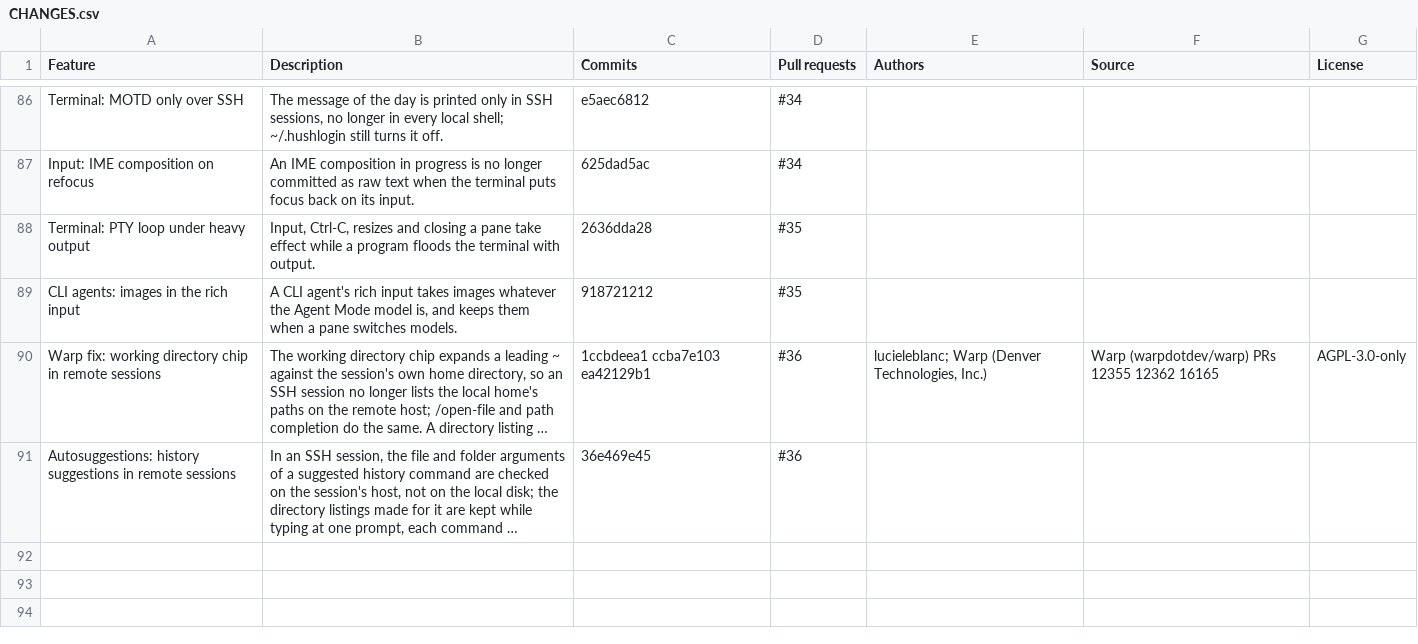
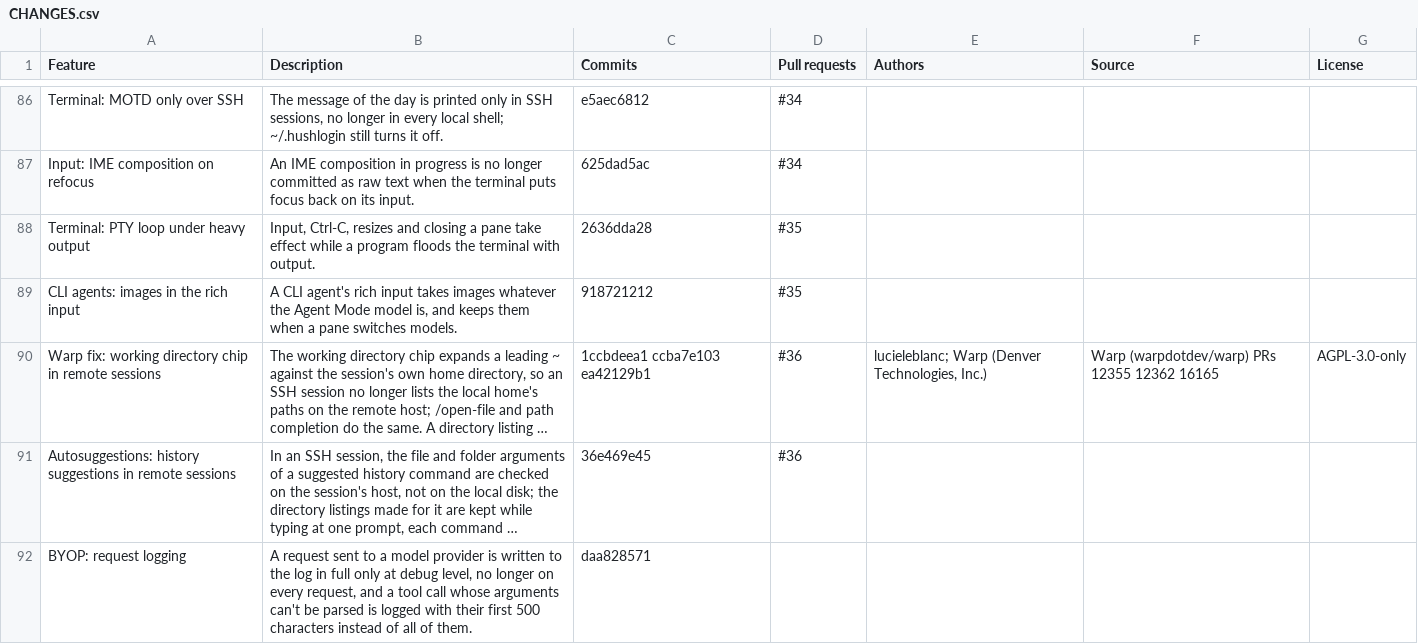
Before and after one commit to q0wkp/zap-ng, a CSV file: CHANGES.csv, drawn as a sheet; only a part is shown, gaps mark what is left out; long unchanged cells end in …; the diff names each change by its address in the sheet, - before the commit and + after, or states it on an @@ line.

Commit message:
docs(changes): list the BYOP request logging fix

```diff
--- a/CHANGES.csv
+++ b/CHANGES.csv
+row 92: BYOP: request logging | A request sent to a model provider is written to the log in full only at debug level, no longer on every request, and a tool call whose arguments can't be parsed is logged with their first 500 characters instead of all of them. | daa828571
```
